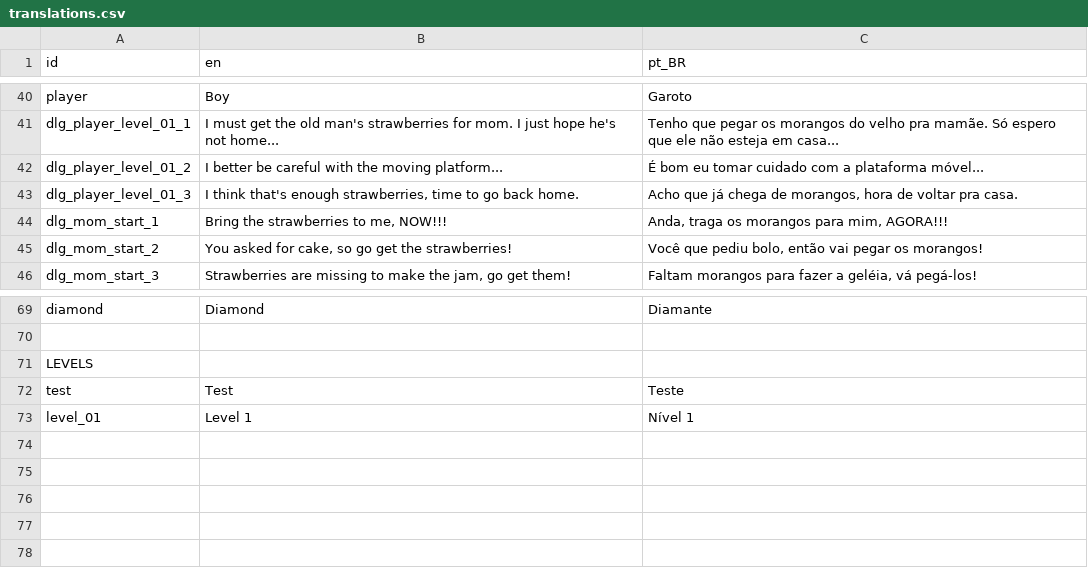
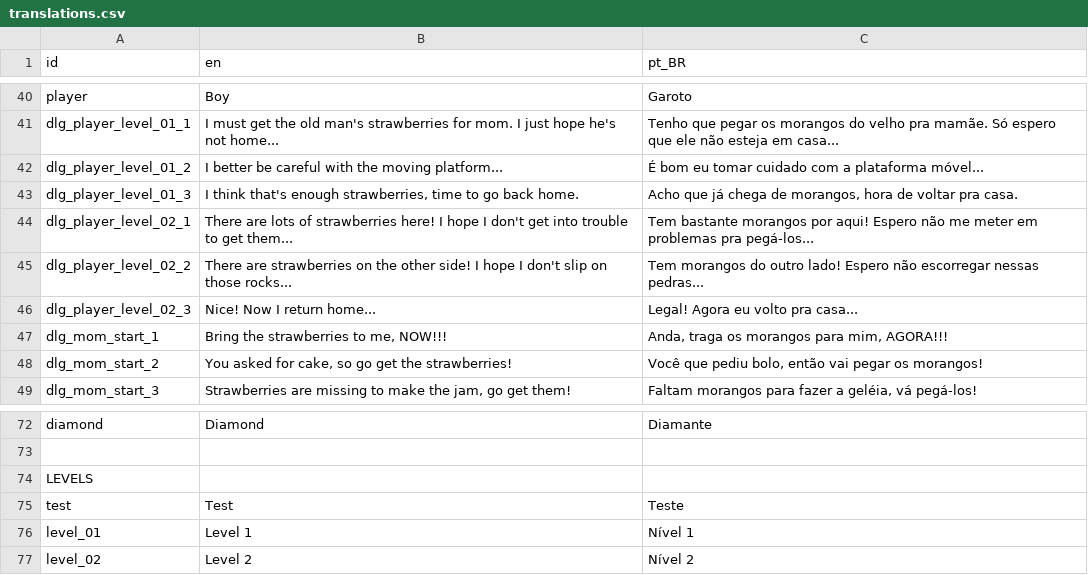
Before and after one commit to murikistudio/strawberry-scramble, a CSV file: lang/translations.csv, drawn as a sheet; only a part is shown, gaps mark what is left out.

```diff
--- a/lang/translations.csv
+++ b/lang/translations.csv
@@ -43,2 +43,5 @@ dlg_player_level_01_2,I better be careful with the moving platform...,É bom eu
 dlg_player_level_01_3,"I think that's enough strawberries, time to go back home.","Acho que já chega de morangos, hora de voltar pra casa."
+dlg_player_level_02_1,There are lots of strawberries here! I hope I don't get into trouble to get them...,Tem bastante morangos por aqui! Espero não me meter em problemas pra pegá-los...
+dlg_player_level_02_2,There are strawberries on the other side! I hope I don't slip on those rocks...,Tem morangos do outro lado! Espero não escorregar nessas pedras...
+dlg_player_level_02_3,Nice! Now I return home...,Legal! Agora eu volto pra casa...
 dlg_mom_start_1,"Bring the strawberries to me, NOW!!!","Anda, traga os morangos para mim, AGORA!!!"
@@ -73 +76,2 @@ test,Test,Teste
 level_01,Level 1,Nível 1
+level_02,Level 2,Nível 2
```
Also changed, not shown: 2 other files.
